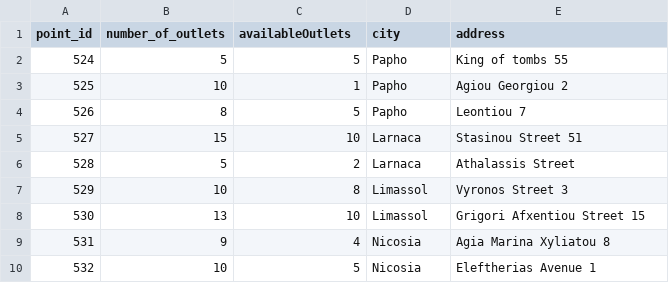
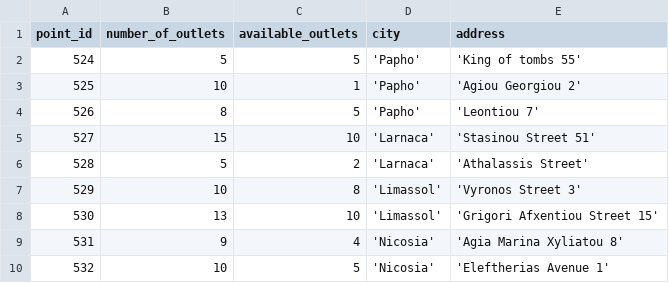
Before and after one commit to Aubert-Antoine/Simulation_eCar, a CSV file: src/csv/chargePoints.csv, drawn as a sheet.

```diff
--- a/src/csv/chargePoints.csv
+++ b/src/csv/chargePoints.csv
@@ -1,10 +1,10 @@
-point_id ,number_of_outlets ,availableOutlets ,city     ,address
-     524 ,                5 ,                5 ,Papho    ,"King of tombs 55 "
-     525 ,               10 ,                1 ,Papho    ,"Agiou Georgiou 2 "
-     526 ,                8 ,                5 ,Papho    ,Leontiou 7
-     527 ,               15 ,               10 ,Larnaca  ,Stasinou Street 51
-     528 ,                5 ,                2 ,Larnaca  ,Athalassis Street
-     529 ,               10 ,                8 ,Limassol ,Vyronos Street 3
-     530 ,               13 ,               10 ,Limassol ,Grigori Afxentiou Street 15
-     531 ,                9 ,                4 ,Nicosia  ,Agia Marina Xyliatou 8
-     532 ,               10 ,                5 ,Nicosia  ,Eleftherias Avenue 1
+point_id,number_of_outlets,available_outlets,city,address
+524,5,5,'Papho','King of tombs 55'
+525,10,1,'Papho','Agiou Georgiou 2'
+526,8,5,'Papho','Leontiou 7'
+527,15,10,'Larnaca','Stasinou Street 51'
+528,5,2,'Larnaca','Athalassis Street'
+529,10,8,'Limassol','Vyronos Street 3'
+530,13,10,'Limassol','Grigori Afxentiou Street 15'
+531,9,4,'Nicosia','Agia Marina Xyliatou 8'
+532,10,5,'Nicosia','Eleftherias Avenue 1'
```
Also changed, not shown: src/csv/chargingProcess.csv, src/csv/customer.csv, 4 other files.
